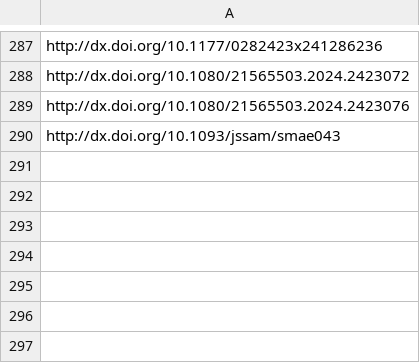
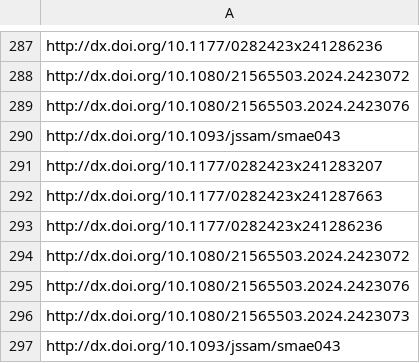
Before and after one commit to jacob-long/picnic, a CSV file: memory/po_urls.csv, drawn as a sheet; only a part is shown, gaps mark what is left out; the diff names each change by its address in the sheet, - before the commit and + after, or states it on an @@ line.

```diff
--- a/memory/po_urls.csv
+++ b/memory/po_urls.csv
+row 291: http://dx.doi.org/10.1177/0282423x241283207
+row 292: http://dx.doi.org/10.1177/0282423x241287663
+row 293: http://dx.doi.org/10.1177/0282423x241286236
+row 294: http://dx.doi.org/10.1080/21565503.2024.2423072
+row 295: http://dx.doi.org/10.1080/21565503.2024.2423076
+row 296: http://dx.doi.org/10.1080/21565503.2024.2423073
+row 297: http://dx.doi.org/10.1093/jssam/smae043
```
Also changed, not shown: memory/communication_urls.csv, memory/politics_urls.csv, 11 other files.
